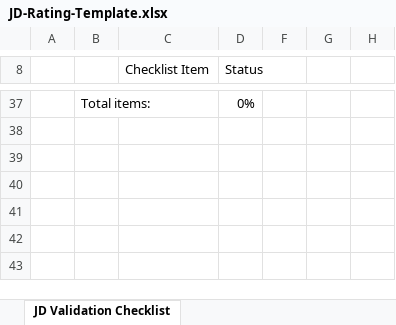
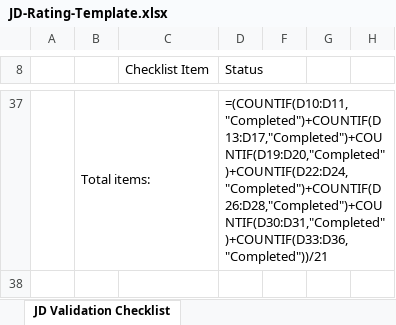
Before and after one commit to ralphnilssen/Ralph-Claude-Connector, an Excel workbook: skills/jd-rating/assets/JD-Rating-Template.xlsx, sheet JD Validation Checklist, drawn as a sheet; only a part is shown, gaps mark what is left out; values as stored, in another font and other column widths than the file's, no cell formats; formulas without a stored value are shown as written; charts and pictures and conditional formats not drawn; the diff covers the shown part only; the diff names each change by its address in the sheet, - before the commit and + after, or states it on an @@ line.

```diff
--- a/skills/jd-rating/assets/JD-Rating-Template.xlsx (sheet JD Validation Checklist)
+++ b/skills/jd-rating/assets/JD-Rating-Template.xlsx (sheet JD Validation Checklist)
-D37 (Status): 0%
+D37 (Status): =(COUNTIF(D10:D11,"Completed")+COUNTIF(D13:D17,"Completed")+COUNTIF(D19:D20,"Completed")+COUNTIF(D22:D24,"Completed")+COUNTIF(D26:D28,"Completed")+COUNTIF(D30:D31,"Completed")+COUNTIF(D33:D36,"Completed"))/21
```
Also changed, not shown: 21 edited cells elsewhere in this sheet, cell formats, hidden cells, charts or pictures, 2 other files.
